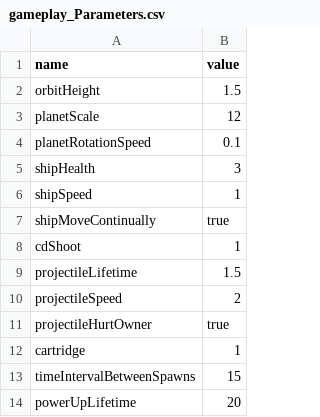
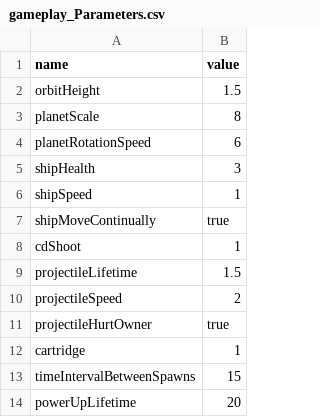
Before and after one commit to giinsen/Hologram, a CSV file: Assets/gameplay_Parameters.csv, drawn as a sheet.

```diff
--- a/Assets/gameplay_Parameters.csv
+++ b/Assets/gameplay_Parameters.csv
@@ -2,4 +2,4 @@ name;value
 orbitHeight;1.5
-planetScale;12
-planetRotationSpeed;0.1
+planetScale;8
+planetRotationSpeed;6
 shipHealth;3
```
Also changed, not shown: 1 other file.
